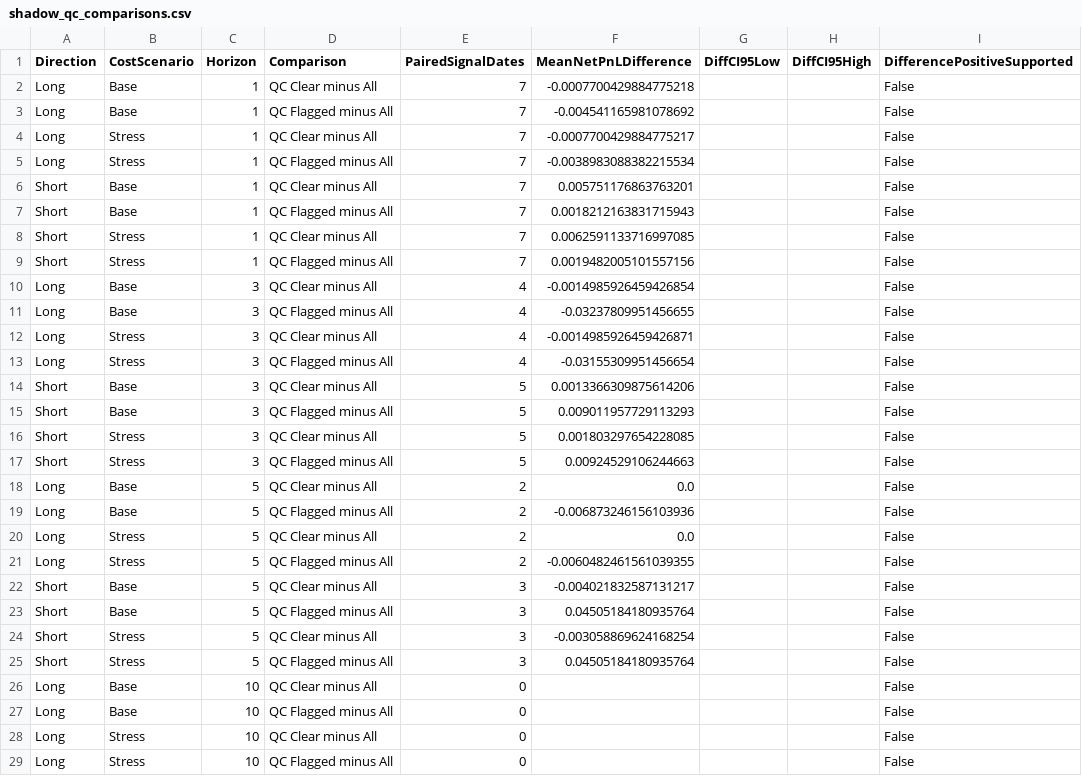
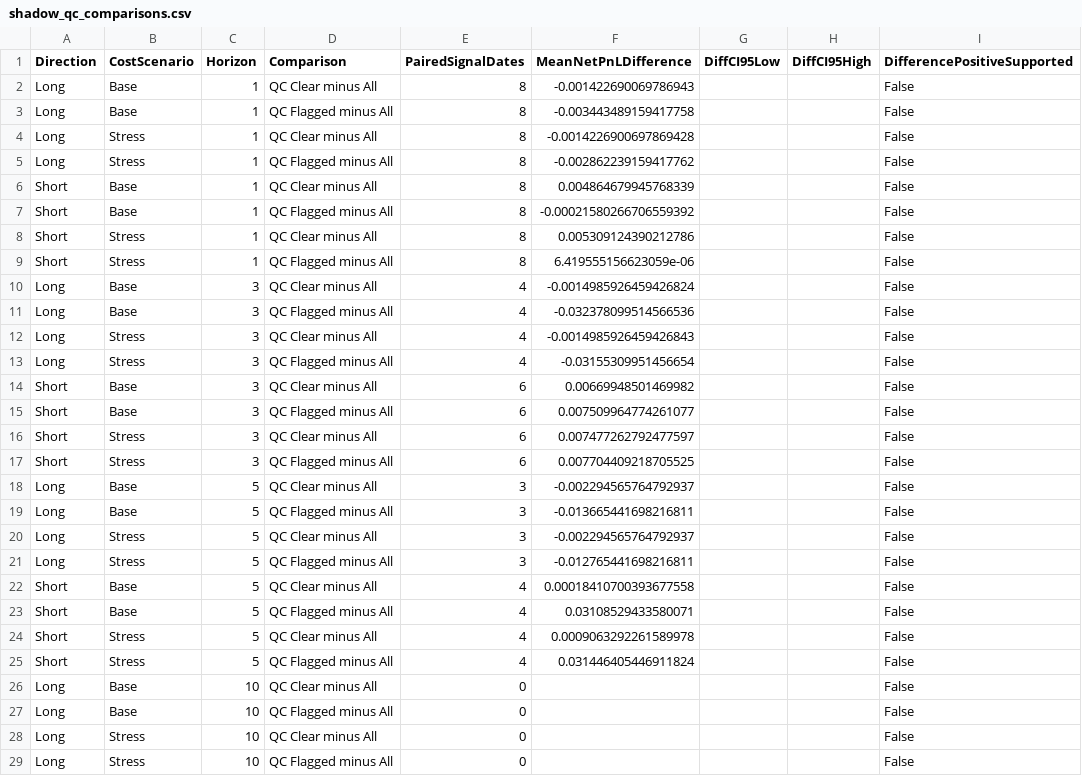
Before and after one commit to stevenkttam/us-stock-setup-scanner, a CSV file: data/shadow/shadow_qc_comparisons.csv, drawn as a sheet; only a part is shown; the diff names each change by its address in the sheet, - before the commit and + after, or states it on an @@ line.

```diff
--- a/data/shadow/shadow_qc_comparisons.csv
+++ b/data/shadow/shadow_qc_comparisons.csv
-E2:E9 (PairedSignalDates): 7
+E2:E9 (PairedSignalDates): 8
-F2 (MeanNetPnLDifference): -0.0007700429884775218
+F2 (MeanNetPnLDifference): -0.001422690069786943
-F3 (MeanNetPnLDifference): -0.004541165981078692
+F3 (MeanNetPnLDifference): -0.003443489159417758
-F4 (MeanNetPnLDifference): -0.0007700429884775217
+F4 (MeanNetPnLDifference): -0.0014226900697869428
-F5 (MeanNetPnLDifference): -0.0038983088382215534
+F5 (MeanNetPnLDifference): -0.002862239159417762
-F6 (MeanNetPnLDifference): 0.005751176863763201
+F6 (MeanNetPnLDifference): 0.004864679945768339
-F7 (MeanNetPnLDifference): 0.0018212163831715943
+F7 (MeanNetPnLDifference): -0.00021580266706559392
-F8 (MeanNetPnLDifference): 0.0062591133716997085
+F8 (MeanNetPnLDifference): 0.005309124390212786
-F9 (MeanNetPnLDifference): 0.0019482005101557156
+F9 (MeanNetPnLDifference): 6.419555156623059e-06
-F10 (MeanNetPnLDifference): -0.0014985926459426854
+F10 (MeanNetPnLDifference): -0.0014985926459426824
-F11 (MeanNetPnLDifference): -0.03237809951456655
+F11 (MeanNetPnLDifference): -0.032378099514566536
-F12 (MeanNetPnLDifference): -0.0014985926459426871
+F12 (MeanNetPnLDifference): -0.0014985926459426843
-E14:E17 (PairedSignalDates): 5
+E14:E17 (PairedSignalDates): 6
-F14 (MeanNetPnLDifference): 0.0013366309875614206
+F14 (MeanNetPnLDifference): 0.00669948501469982
-F15 (MeanNetPnLDifference): 0.009011957729113293
+F15 (MeanNetPnLDifference): 0.007509964774261077
-F16 (MeanNetPnLDifference): 0.001803297654228085
+F16 (MeanNetPnLDifference): 0.007477262792477597
-F17 (MeanNetPnLDifference): 0.00924529106244663
+F17 (MeanNetPnLDifference): 0.007704409218705525
-E18:E21 (PairedSignalDates): 2
+E18:E21 (PairedSignalDates): 3
-F18 (MeanNetPnLDifference): 0.0
+F18 (MeanNetPnLDifference): -0.002294565764792937
-F19 (MeanNetPnLDifference): -0.006873246156103936
+F19 (MeanNetPnLDifference): -0.013665441698216811
-F20 (MeanNetPnLDifference): 0.0
+F20 (MeanNetPnLDifference): -0.002294565764792937
-F21 (MeanNetPnLDifference): -0.0060482461561039355
+F21 (MeanNetPnLDifference): -0.012765441698216811
-E22:E25 (PairedSignalDates): 3
+E22:E25 (PairedSignalDates): 4
-F22 (MeanNetPnLDifference): -0.004021832587131217
+F22 (MeanNetPnLDifference): 0.00018410700393677558
-F23 (MeanNetPnLDifference): 0.04505184180935764
+F23 (MeanNetPnLDifference): 0.03108529433580071
-F24 (MeanNetPnLDifference): -0.003058869624168254
+F24 (MeanNetPnLDifference): 0.0009063292261589978
-F25 (MeanNetPnLDifference): 0.04505184180935764
+F25 (MeanNetPnLDifference): 0.031446405446911824
```
Also changed, not shown: data/shadow/shadow_group_summary.csv, 5 other files.
